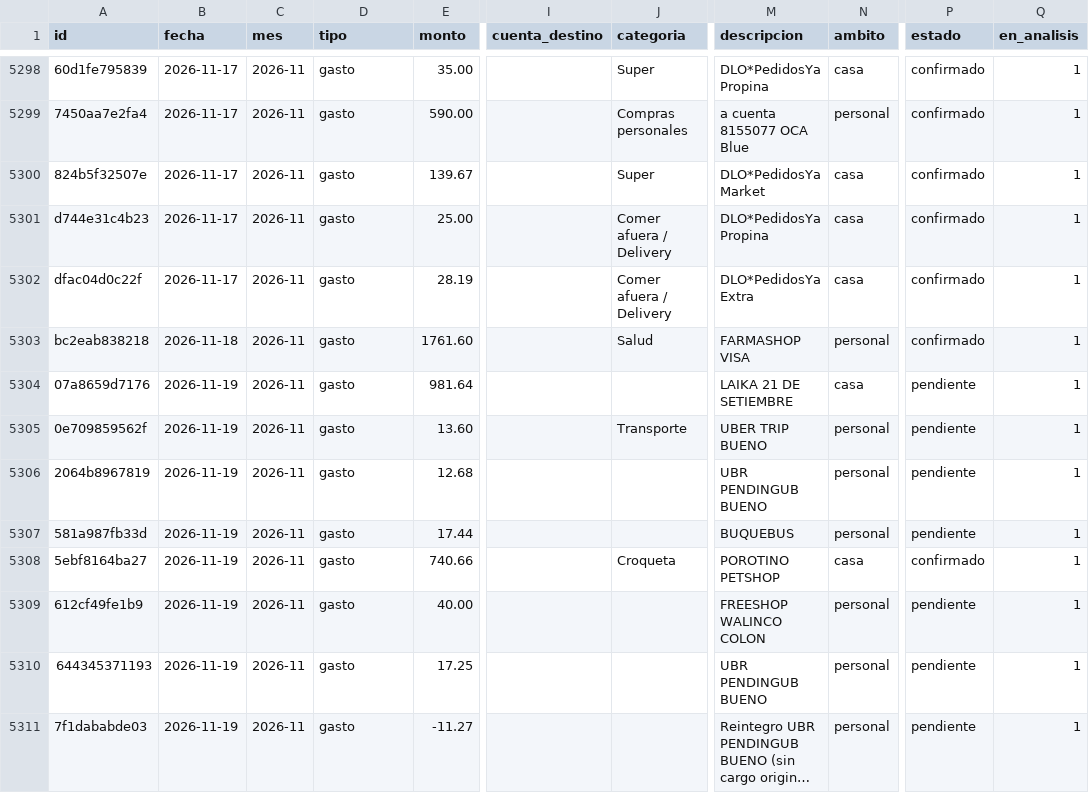
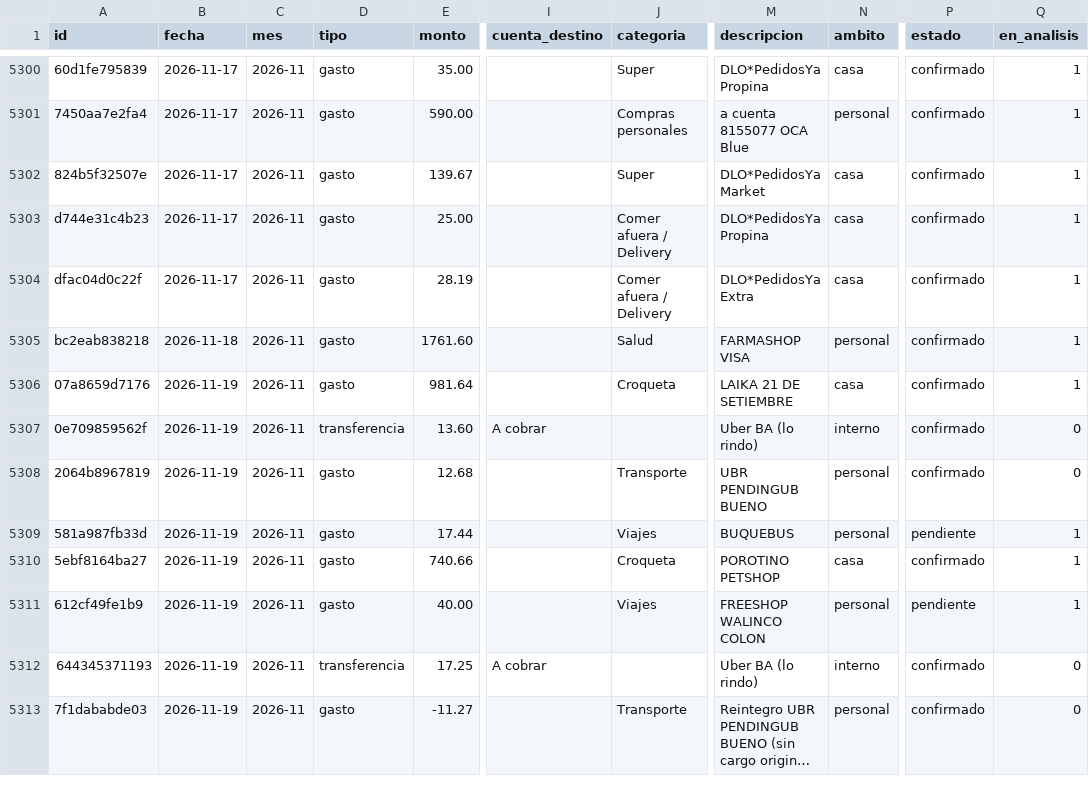
Before and after one commit to joacoguerrae/registro-gastos, a CSV file: data/ledger.csv, drawn as a sheet; only a part is shown, gaps mark what is left out; long unchanged cells end in …; addresses are those after the commit; the diff covers the shown part only; the diff names each change by its address in the sheet, - before the commit and + after, or states it on an @@ line.

```diff
--- a/data/ledger.csv
+++ b/data/ledger.csv
-J5306 (categoria): (empty)
+J5306 (categoria): Croqueta
-P5306:P5308 (estado): pendiente
+P5306:P5308 (estado): confirmado
-D5307 (tipo): gasto
+D5307 (tipo): transferencia
-I5307 (cuenta_destino): (empty)
+I5307 (cuenta_destino): A cobrar
-J5307 (categoria): Transporte
+J5307 (categoria): (empty)
-M5307 (descripcion): UBER TRIP BUENO
+M5307 (descripcion): Uber BA (lo rindo)
-N5307 (ambito): personal
+N5307 (ambito): interno
-Q5307:Q5308 (en_analisis): 1
+Q5307:Q5308 (en_analisis): 0
-J5308 (categoria): (empty)
+J5308 (categoria): Transporte
-J5309 (categoria): (empty)
+J5309 (categoria): Viajes
-J5311 (categoria): (empty)
+J5311 (categoria): Viajes
-D5312 (tipo): gasto
+D5312 (tipo): transferencia
-I5312 (cuenta_destino): (empty)
+I5312 (cuenta_destino): A cobrar
-M5312 (descripcion): UBR PENDINGUB BUENO
+M5312 (descripcion): Uber BA (lo rindo)
-N5312 (ambito): personal
+N5312 (ambito): interno
-P5312:P5313 (estado): pendiente
+P5312:P5313 (estado): confirmado
-Q5312:Q5313 (en_analisis): 1
+Q5312:Q5313 (en_analisis): 0
-J5313 (categoria): (empty)
+J5313 (categoria): Transporte
```
Also changed, not shown: 7 added rows and 54 edited cells elsewhere in this file, config/reglas_comercio.csv, data/fuentes/manual.csv, 8 other files.
